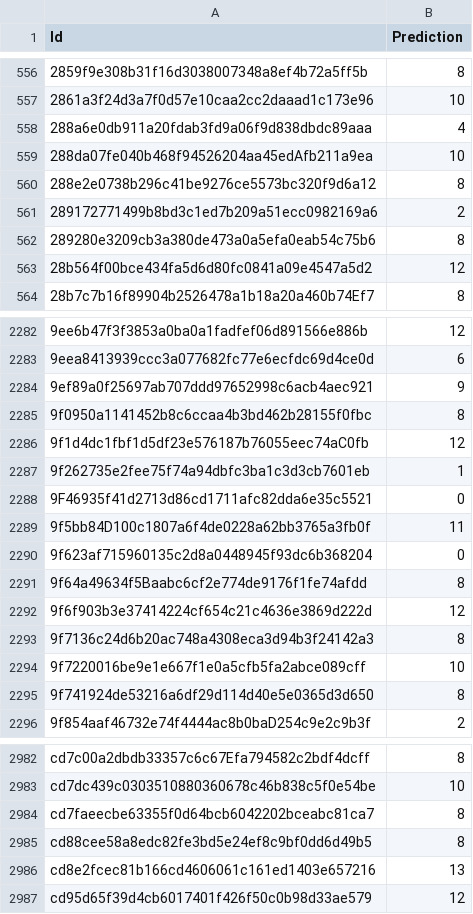
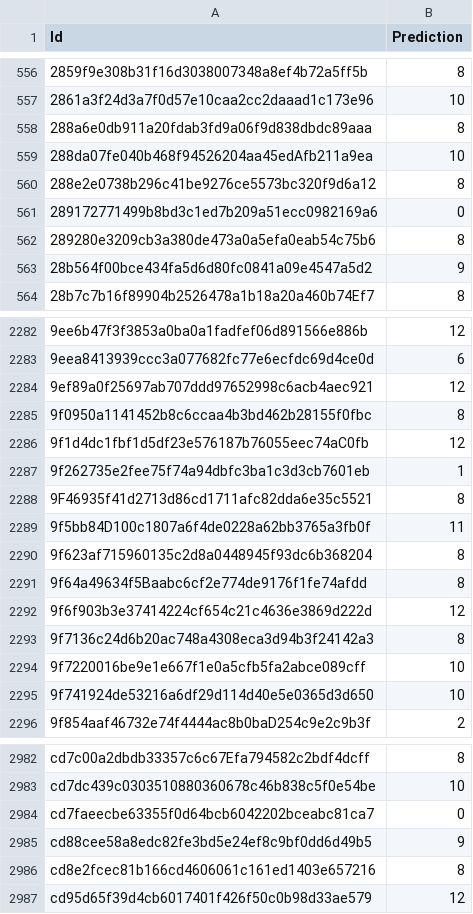
Before and after one commit to d-fan/cs181-practical-2, a CSV file: treepredictions.csv, drawn as a sheet; only a part is shown, gaps mark what is left out; the diff covers the shown part only.

```diff
--- a/treepredictions.csv
+++ b/treepredictions.csv
@@ -557,8 +557,8 @@ Id,Prediction
 2861a3f24d3a7f0d57e10caa2cc2daaad1c173e96,10
-288a6e0db911a20fdab3fd9a06f9d838dbdc89aaa,4
+288a6e0db911a20fdab3fd9a06f9d838dbdc89aaa,8
 288da07fe040b468f94526204aa45edAfb211a9ea,10
 288e2e0738b296c41be9276ce5573bc320f9d6a12,8
-289172771499b8bd3c1ed7b209a51ecc0982169a6,2
+289172771499b8bd3c1ed7b209a51ecc0982169a6,0
 289280e3209cb3a380de473a0a5efa0eab54c75b6,8
-28b564f00bce434fa5d6d80fc0841a09e4547a5d2,12
+28b564f00bce434fa5d6d80fc0841a09e4547a5d2,9
 28b7c7b16f89904b2526478a1b18a20a460b74Ef7,8
@@ -2283,3 +2283,3 @@ Id,Prediction
 9eea8413939ccc3a077682fc77e6ecfdc69d4ce0d,6
-9ef89a0f25697ab707ddd97652998c6acb4aec921,9
+9ef89a0f25697ab707ddd97652998c6acb4aec921,12
 9f0950a1141452b8c6ccaa4b3bd462b28155f0fbc,8
@@ -2287,5 +2287,5 @@ Id,Prediction
 9f262735e2fee75f74a94dbfc3ba1c3d3cb7601eb,1
-9F46935f41d2713d86cd1711afc82dda6e35c5521,0
+9F46935f41d2713d86cd1711afc82dda6e35c5521,8
 9f5bb84D100c1807a6f4de0228a62bb3765a3fb0f,11
-9f623af715960135c2d8a0448945f93dc6b368204,0
+9f623af715960135c2d8a0448945f93dc6b368204,8
 9f64a49634f5Baabc6cf2e774de9176f1fe74afdd,8
@@ -2294,3 +2294,3 @@ Id,Prediction
 9f7220016be9e1e667f1e0a5cfb5fa2abce089cff,10
-9f741924de53216a6df29d114d40e5e0365d3d650,8
+9f741924de53216a6df29d114d40e5e0365d3d650,10
 9f854aaf46732e74f4444ac8b0baD254c9e2c9b3f,2
@@ -2983,5 +2983,5 @@ cd7c00a2dbdb33357c6c67Efa794582c2bdf4dcff,8
 cd7dc439c0303510880360678c46b838c5f0e54be,10
-cd7faeecbe63355f0d64bcb6042202bceabc81ca7,8
-cd88cee58a8edc82fe3bd5e24ef8c9bf0dd6d49b5,8
-cd8e2fcec81b166cd4606061c161ed1403e657216,13
+cd7faeecbe63355f0d64bcb6042202bceabc81ca7,0
+cd88cee58a8edc82fe3bd5e24ef8c9bf0dd6d49b5,9
+cd8e2fcec81b166cd4606061c161ed1403e657216,8
 cd95d65f39d4cb6017401f426f50c0b98d33ae579,12
```
Also changed, not shown: 189 edited cells elsewhere in this file, 1 other file.
